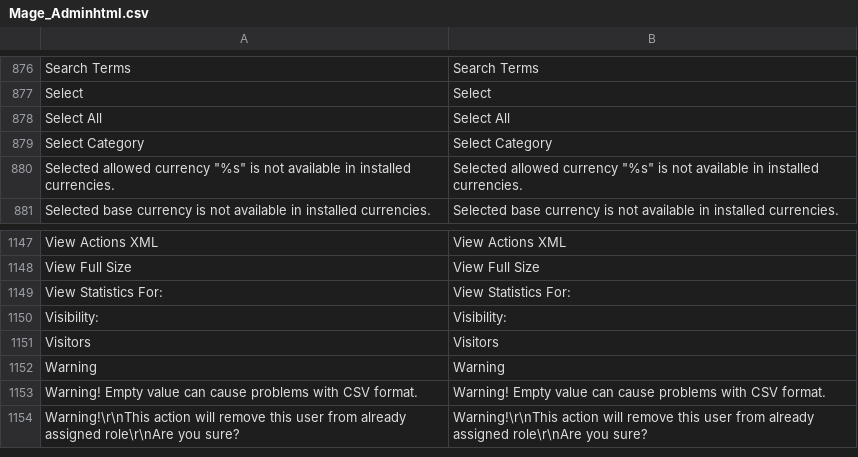
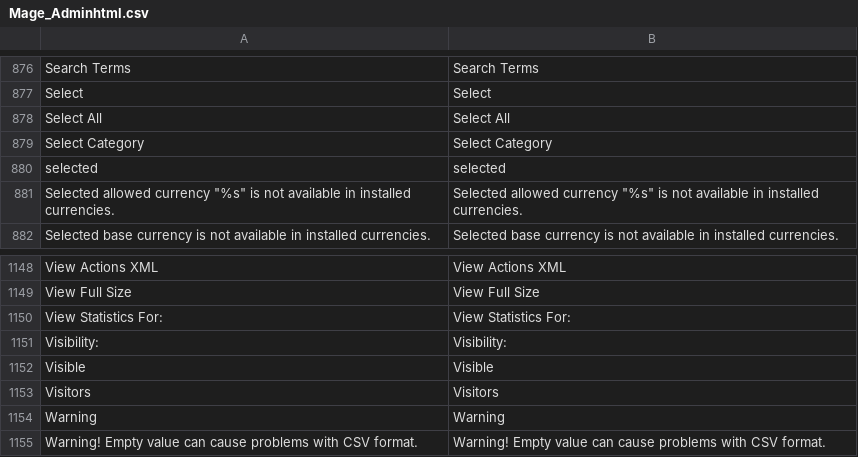
Before and after one commit to MahoCommerce/maho, a CSV file: app/locale/en_US/Mage_Adminhtml.csv, drawn as a sheet; only a part is shown, gaps mark what is left out; the shorter side is filled out with more unchanged rows.

Commit message:
Tighten grid mass-action toolbar and top-controls spacing
Mass-action: replace the four select links (Select All / Unselect All / Select Visible / Unselect Visible) with a compact 'Select: All | Visible | None' group, and tighten the separator spacing.

Top controls: reduce the vertical gap between the actions row and the mass-action row to one --maho-space-2 step so it matches the horizontal button spacing.

Add the new 'Visible' and 'selected' en_US strings.

```diff
--- a/app/locale/en_US/Mage_Adminhtml.csv
+++ b/app/locale/en_US/Mage_Adminhtml.csv
@@ -879,2 +879,3 @@
 "Select Category","Select Category"
+"selected","selected"
 "Selected allowed currency ""%s"" is not available in installed currencies.","Selected allowed currency ""%s"" is not available in installed currencies."
@@ -1150,2 +1151,3 @@
 "Visibility:","Visibility:"
+"Visible","Visible"
 "Visitors","Visitors"
```
Also changed, not shown: 2 other files.
